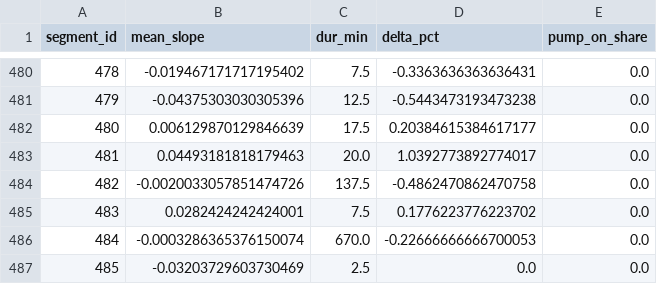
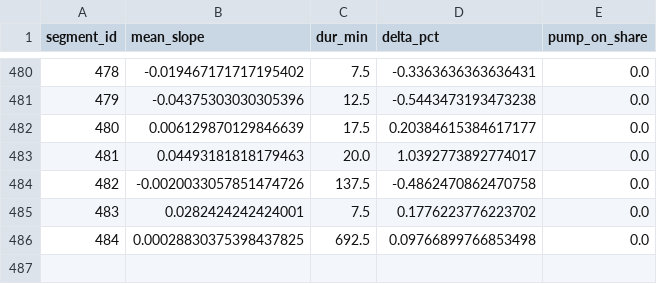
Before and after one commit to gabe1boon/SpainBrainWeb, a CSV file: data/processed/water_tank_segment_stats.csv, drawn as a sheet; only a part is shown, gaps mark what is left out.

```diff
--- a/data/processed/water_tank_segment_stats.csv
+++ b/data/processed/water_tank_segment_stats.csv
@@ -485,3 +485,2 @@ segment_id,mean_slope,dur_min,delta_pct,pump_on_share
 483,0.0282424242424001,7.5,0.1776223776223702,0.0
-484,-0.0003286365376150074,670.0,-0.22666666666700053,0.0
-485,-0.03203729603730469,2.5,0.0,0.0
+484,0.00028830375398437825,692.5,0.09766899766853498,0.0
```
Also changed, not shown: data/processed/water_tank_clean.csv, 5 other files.
